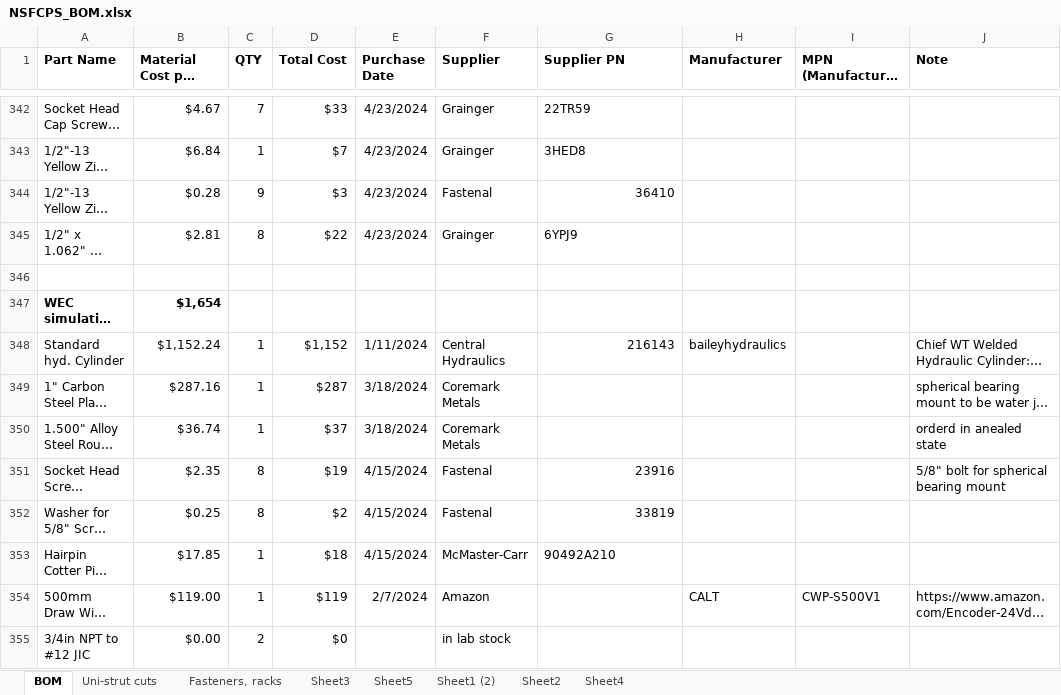
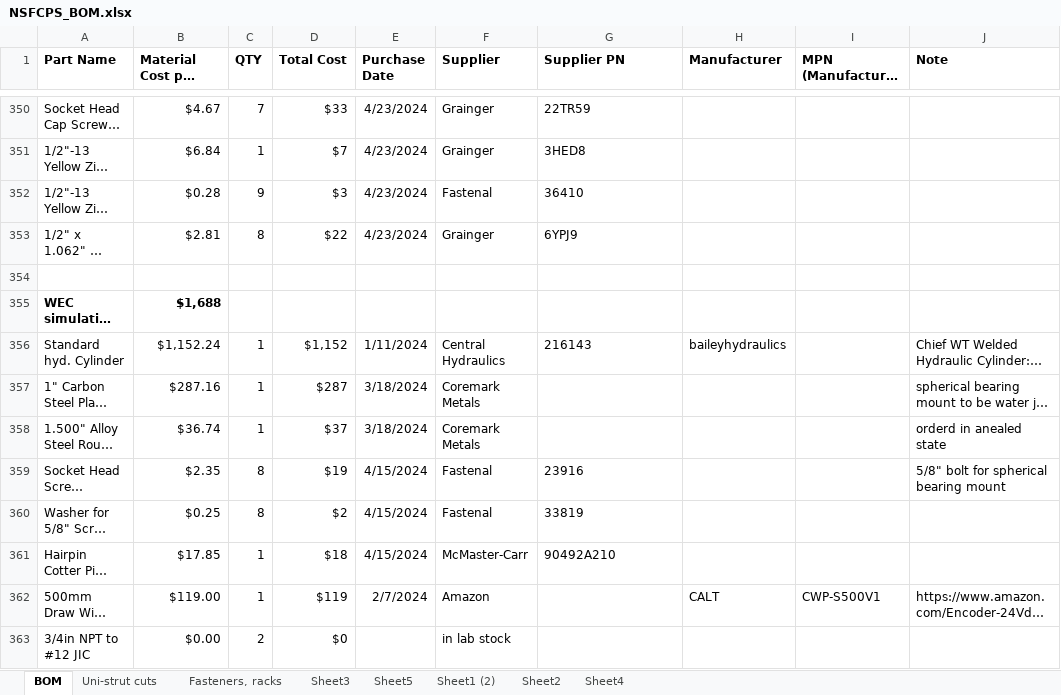
Before and after one commit to jwills801/WavePoweredReverseOsmosisDesalination-, an Excel workbook: Design/NSFCPS_BOM.xlsx, sheet BOM, drawn as a sheet; only a part is shown, gaps mark what is left out; long unchanged cells end in …; values as stored, in another font and other column widths than the file's, no borders; charts and pictures not drawn; addresses are those after the commit; the diff covers the shown part only; the diff names each change by its address in the sheet, - before the commit and + after, or states it on an @@ line.

```diff
--- a/Design/NSFCPS_BOM.xlsx (sheet BOM)
+++ b/Design/NSFCPS_BOM.xlsx (sheet BOM)
-G352 alignment: right
+G352 alignment: left
-B355 (Material Cost per Unit): $1,654
+B355 (Material Cost per Unit): $1,688
-G356 alignment: right
+G356 alignment: left
-G359:G360 alignment: right
+G359:G360 alignment: left
```
Also changed, not shown: 11 added rows, 13 edited cells and cell formats elsewhere in this sheet, formulas that keep their value, charts or pictures, 31 other files.
